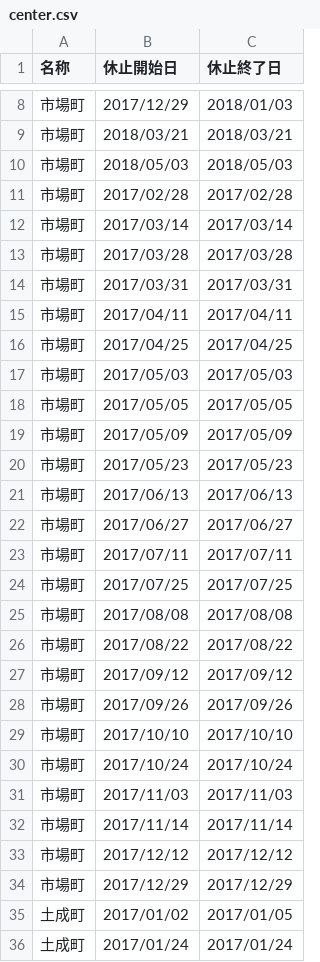
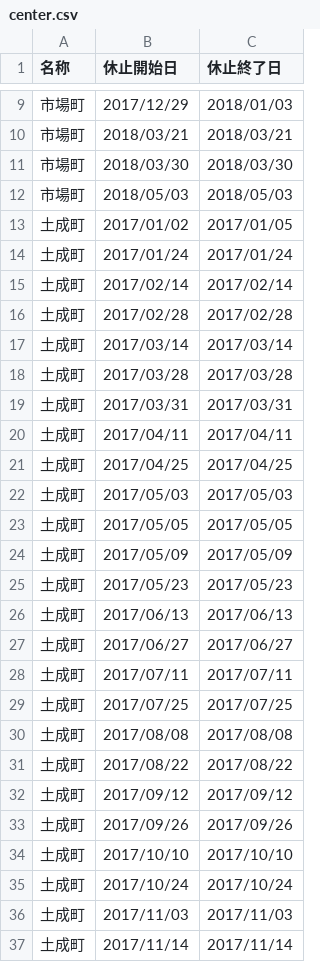
Before and after one commit to tokushima5374/awashi, a CSV file: data/center.csv, drawn as a sheet; only a part is shown, gaps mark what is left out; the shorter side is filled out with more unchanged rows; removed rows and columns are numbered as before the commit, all else as after; the diff covers the shown part only; the diff names each change by its address in the sheet, - before the commit and + after, or states it on an @@ line.

Commit message:
Update center.csv

```diff
--- a/data/center.csv
+++ b/data/center.csv
+row 11: 市場町 | 2018/03/30 | 2018/03/30
-row 11: 市場町 | 2017/02/28 | 2017/02/28
-row 12: 市場町 | 2017/03/14 | 2017/03/14
-row 13: 市場町 | 2017/03/28 | 2017/03/28
-row 14: 市場町 | 2017/03/31 | 2017/03/31
-row 15: 市場町 | 2017/04/11 | 2017/04/11
-row 16: 市場町 | 2017/04/25 | 2017/04/25
-row 17: 市場町 | 2017/05/03 | 2017/05/03
-row 18: 市場町 | 2017/05/05 | 2017/05/05
-row 19: 市場町 | 2017/05/09 | 2017/05/09
-row 20: 市場町 | 2017/05/23 | 2017/05/23
-row 21: 市場町 | 2017/06/13 | 2017/06/13
-row 22: 市場町 | 2017/06/27 | 2017/06/27
-row 23: 市場町 | 2017/07/11 | 2017/07/11
-row 24: 市場町 | 2017/07/25 | 2017/07/25
-row 25: 市場町 | 2017/08/08 | 2017/08/08
-row 26: 市場町 | 2017/08/22 | 2017/08/22
-row 27: 市場町 | 2017/09/12 | 2017/09/12
-row 28: 市場町 | 2017/09/26 | 2017/09/26
-row 29: 市場町 | 2017/10/10 | 2017/10/10
-row 30: 市場町 | 2017/10/24 | 2017/10/24
-row 31: 市場町 | 2017/11/03 | 2017/11/03
-row 32: 市場町 | 2017/11/14 | 2017/11/14
-row 33: 市場町 | 2017/12/12 | 2017/12/12
-row 34: 市場町 | 2017/12/29 | 2017/12/29
```
Also changed, not shown: 1 added row elsewhere in this file.
